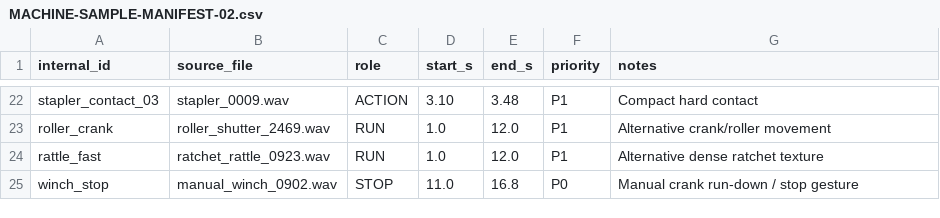
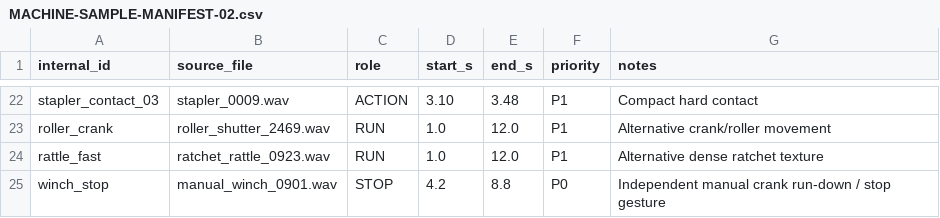
Before and after one commit to challanger2000/125A-Mechamorph, a CSV file: docs/MACHINE-SAMPLE-MANIFEST-02.csv, drawn as a sheet; only a part is shown, gaps mark what is left out.

Commit message:
Use independent CC0 winch take for STOP material

```diff
--- a/docs/MACHINE-SAMPLE-MANIFEST-02.csv
+++ b/docs/MACHINE-SAMPLE-MANIFEST-02.csv
@@ -24,2 +24,2 @@ roller_crank,roller_shutter_2469.wav,RUN,1.0,12.0,P1,Alternative crank/roller mo
 rattle_fast,ratchet_rattle_0923.wav,RUN,1.0,12.0,P1,Alternative dense ratchet texture
-winch_stop,manual_winch_0902.wav,STOP,11.0,16.8,P0,Manual crank run-down / stop gesture
+winch_stop,manual_winch_0901.wav,STOP,4.2,8.8,P0,Independent manual crank run-down / stop gesture
```
